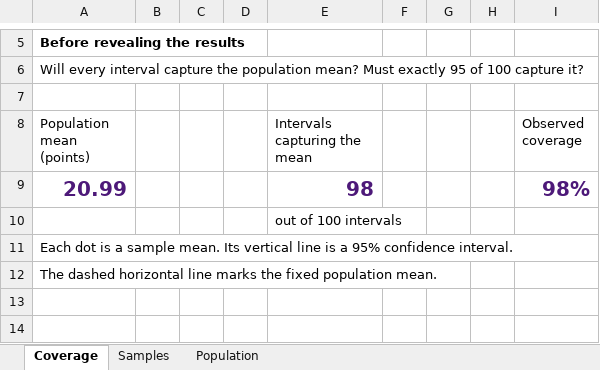
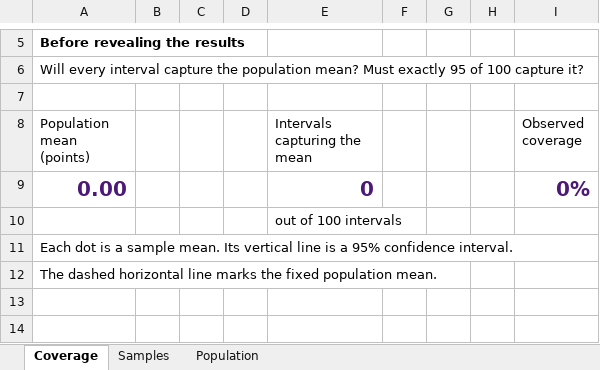
Before and after one commit to brad-cannell/aphs20203, an Excel workbook: Lecture Slides/Module 10 - Inferential Statistics—Estimation/Random Error and Confidence Intervals/assets/prepared-excel-sampling-demonstration.xlsx, sheet Coverage, drawn as a sheet; only a part is shown, gaps mark what is left out; values as stored, in another font and other column widths than the file's, no borders; charts and pictures not drawn; removed rows and columns are numbered as before the commit, all else as after; the diff names each change by its address in the sheet, - before the commit and + after, or states it on an @@ line.

```diff
--- a/Lecture Slides/Module 10 - Inferential Statistics—Estimation/Random Error and Confidence Intervals/assets/prepared-excel-sampling-demonstration.xlsx (sheet Coverage)
+++ b/Lecture Slides/Module 10 - Inferential Statistics—Estimation/Random Error and Confidence Intervals/assets/prepared-excel-sampling-demonstration.xlsx (sheet Coverage)
-row 9: 20.99 |  |  |  | 98 |  |  |  | 98%
+row 9: 0.00 |  |  |  | 0 |  |  |  | 0%
```
Also changed, not shown: sheet Samples, sheet Population, formulas that keep their value, charts or pictures, 7 other files.
